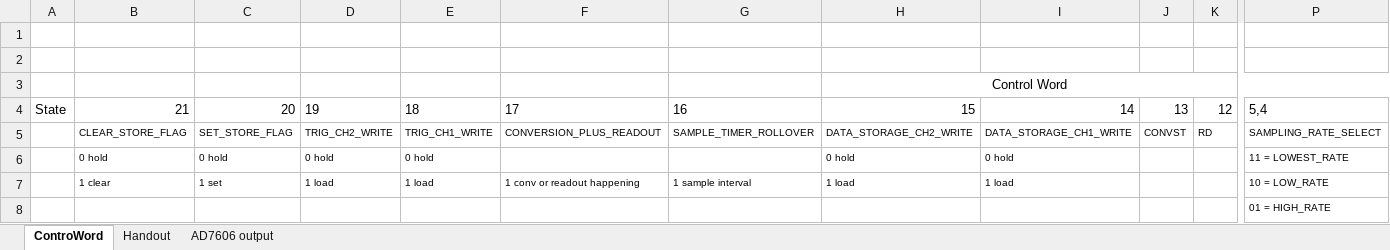
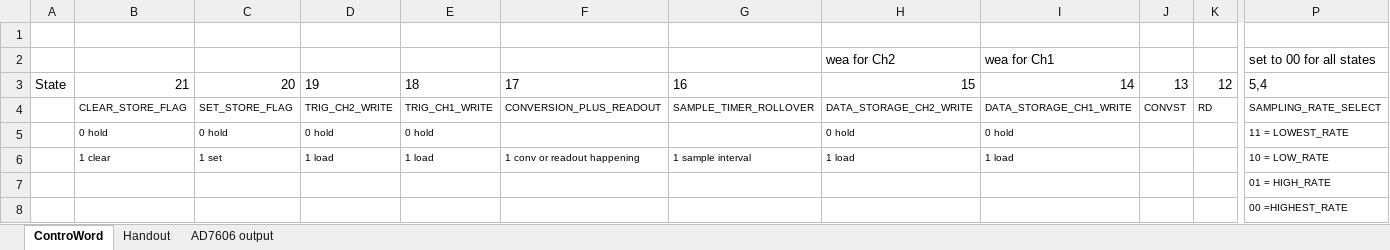
Before and after one commit to eharb04/ADDLab4, an Excel workbook: controlWord.xlsx, sheet ControWord, drawn as a sheet; only a part is shown, gaps mark what is left out; the shorter side is filled out with more unchanged rows; values as stored, in another font and other column widths than the file's, no borders; removed rows and columns are numbered as before the commit, all else as after; rows hold the shown columns only; the diff covers the shown part only; the diff names each change by its address in the sheet, - before the commit and + after, or states it on an @@ line.

```diff
--- a/controlWord.xlsx (sheet ControWord)
+++ b/controlWord.xlsx (sheet ControWord)
-row 2: (empty)
+row 2:  |  |  |  |  |  |  | wea for Ch2 | wea for Ch1 |  |  | set to 00 for all states
-row 3:  |  |  |  |  |  |  | Control Word
```
Also changed, not shown: 1 added row and 255 edited cells elsewhere in this sheet.
